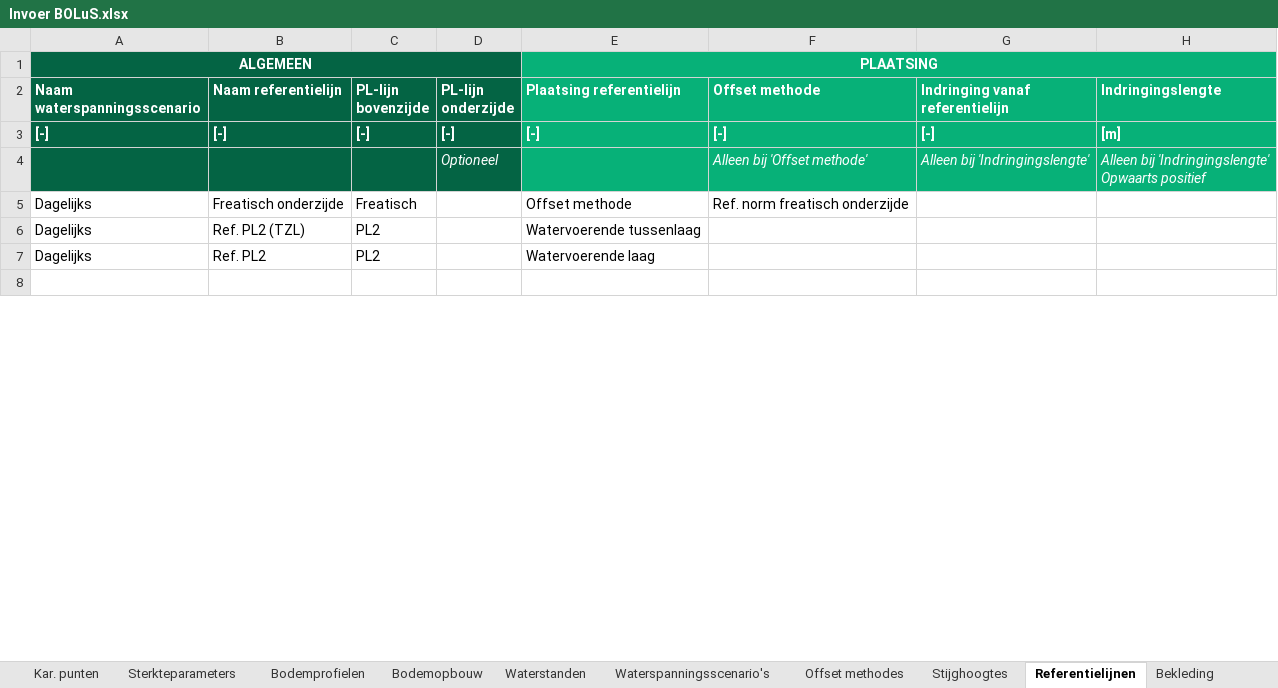
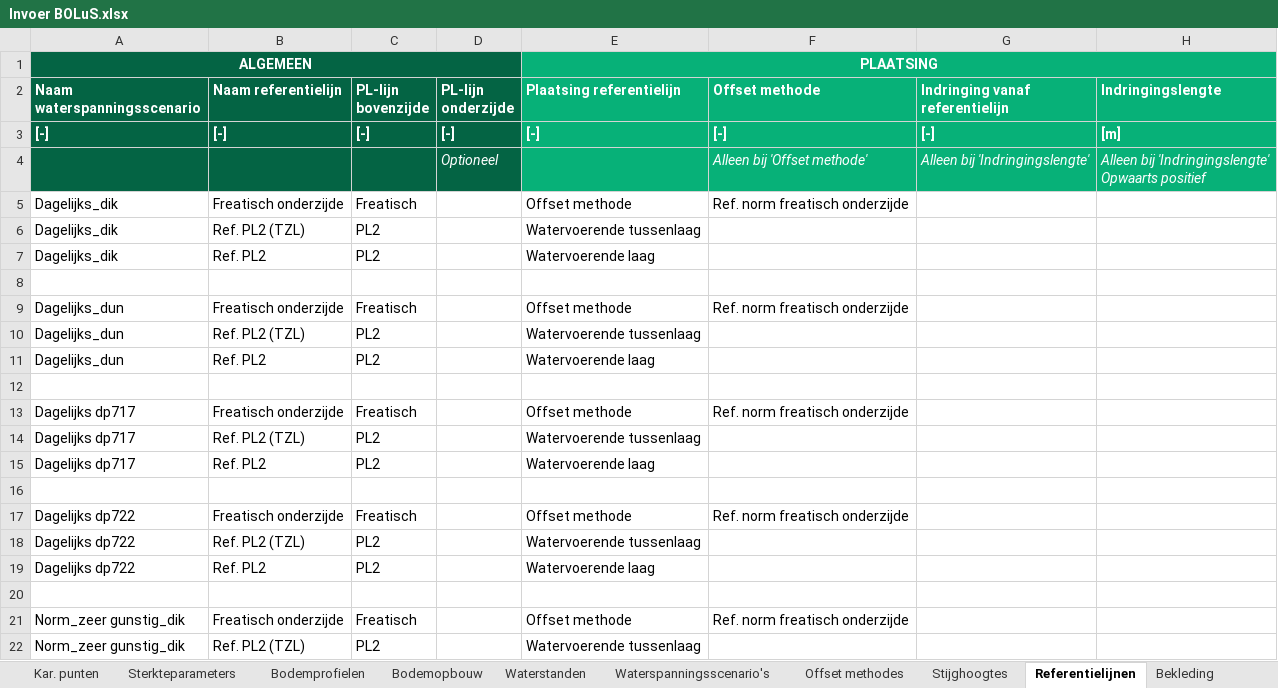
Before and after one commit to scheldestromen/BOLuS, an Excel workbook: excel_tool/Invoer BOLuS.xlsx, sheet Referentielijnen, drawn as a sheet; only a part is shown; values as stored, in another font and other column widths than the file's, no borders; the diff covers the shown part only; the diff names each change by its address in the sheet, - before the commit and + after, or states it on an @@ line.

```diff
--- a/excel_tool/Invoer BOLuS.xlsx (sheet Referentielijnen)
+++ b/excel_tool/Invoer BOLuS.xlsx (sheet Referentielijnen)
-A5:A7 (Naam waterspanningsscenario): Dagelijks
+A5:A7 (Naam waterspanningsscenario): Dagelijks_dik
+row 9: Dagelijks_dun | Freatisch onderzijde | Freatisch |  | Offset methode | Ref. norm freatisch onderzijde
+row 10: Dagelijks_dun | Ref. PL2 (TZL) | PL2 |  | Watervoerende tussenlaag
+row 11: Dagelijks_dun | Ref. PL2 | PL2 |  | Watervoerende laag
+row 12: (empty)
+row 13: Dagelijks dp717 | Freatisch onderzijde | Freatisch |  | Offset methode | Ref. norm freatisch onderzijde
+row 14: Dagelijks dp717 | Ref. PL2 (TZL) | PL2 |  | Watervoerende tussenlaag
+row 15: Dagelijks dp717 | Ref. PL2 | PL2 |  | Watervoerende laag
+row 16: (empty)
+row 17: Dagelijks dp722 | Freatisch onderzijde | Freatisch |  | Offset methode | Ref. norm freatisch onderzijde
+row 18: Dagelijks dp722 | Ref. PL2 (TZL) | PL2 |  | Watervoerende tussenlaag
+row 19: Dagelijks dp722 | Ref. PL2 | PL2 |  | Watervoerende laag
+row 20: (empty)
+row 21: Norm_zeer gunstig_dik | Freatisch onderzijde | Freatisch |  | Offset methode | Ref. norm freatisch onderzijde
+row 22: Norm_zeer gunstig_dik | Ref. PL2 (TZL) | PL2 |  | Watervoerende tussenlaag
```
Also changed, not shown: 27 added rows and 14 edited cells elsewhere in this sheet, sheet Stijghoogtes, sheet Berekeningen, sheet Offset methodes, sheet Waterspanningsscenario's, sheet Kar. punten, sheet Bodemprofielen, 2 more sheets, other sheet tabs, formulas that keep their value.
